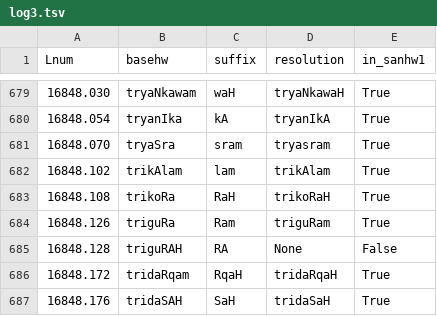
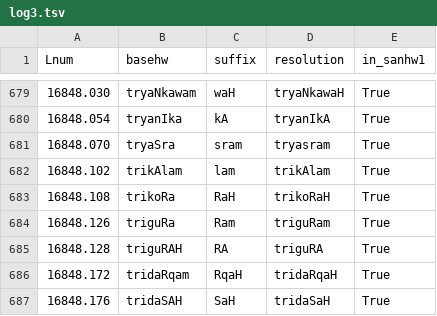
Before and after one commit to sanskrit-lexicon/AP, a TSV file: issues/issue23/log3.tsv, drawn as a sheet; only a part is shown, gaps mark what is left out.

Commit message:
log3.tsv examined and resolutions added to manually_mapped.tsv in #23

```diff
--- a/issues/issue23/log3.tsv
+++ b/issues/issue23/log3.tsv
@@ -684,3 +684,3 @@ Lnum	basehw	suffix	resolution	in_sanhw1
 16848.126	triguRa	Ram	triguRam	True
-16848.128	triguRAH	RA	None	False
+16848.128	triguRAH	RA	triguRA	True
 16848.172	tridaRqam	RqaH	tridaRqaH	True
```
Also changed, not shown: issues/issue23/log2.tsv, issues/issue23/manually_mapped.tsv, 2 other files.
